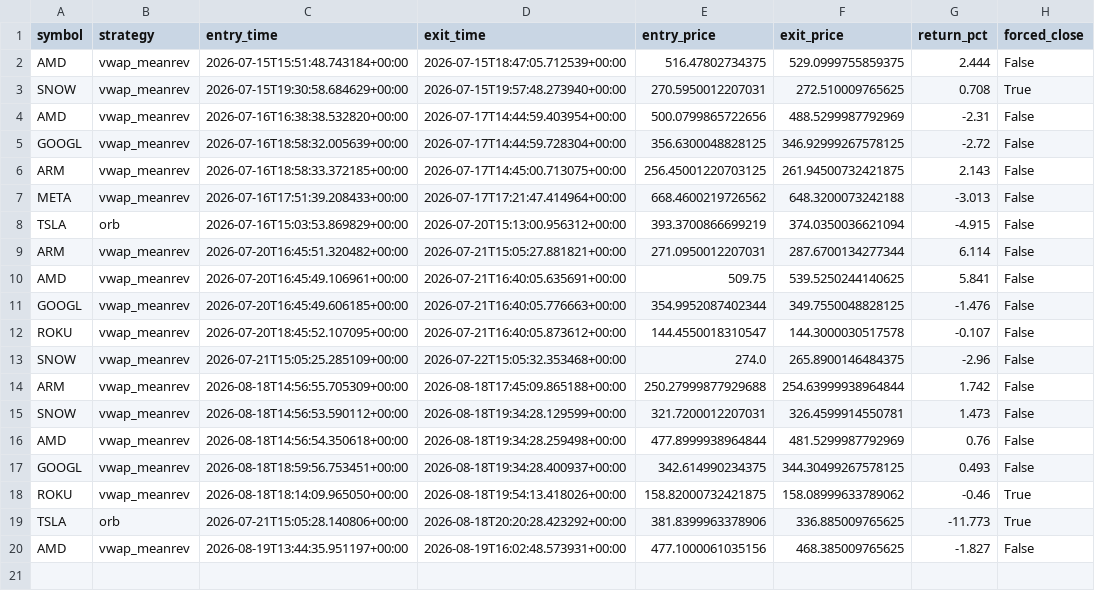
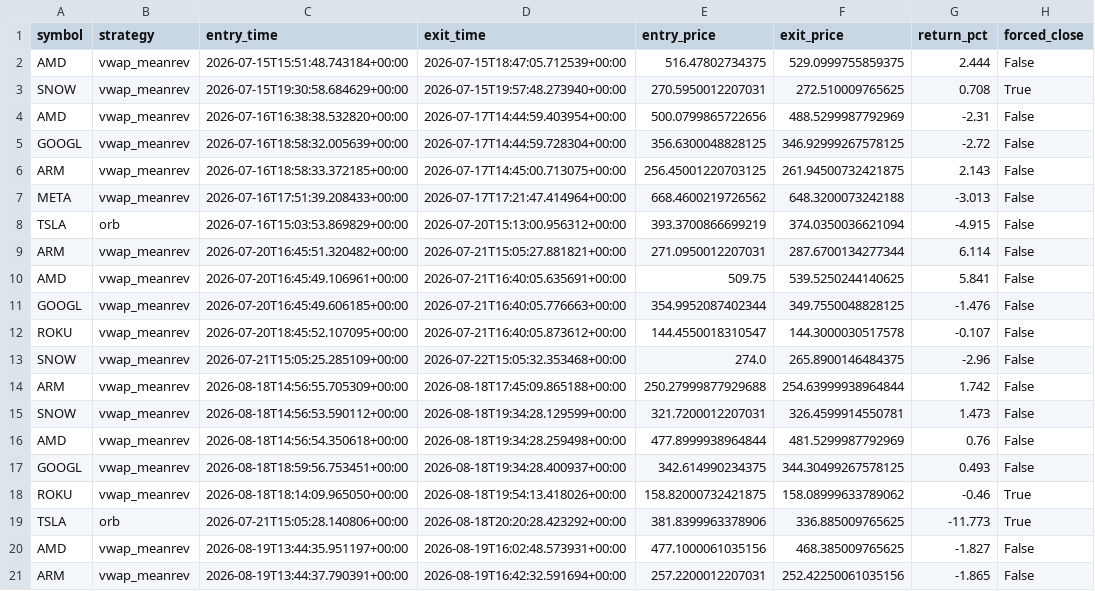
Before and after one commit to pagianand/Auto-Trading, a CSV file: data/trades.csv, drawn as a sheet.

```diff
--- a/data/trades.csv
+++ b/data/trades.csv
@@ -20 +20,2 @@ TSLA,orb,2026-07-21T15:05:28.140806+00:00,2026-08-18T20:20:28.423292+00:00,381.8
 AMD,vwap_meanrev,2026-08-19T13:44:35.951197+00:00,2026-08-19T16:02:48.573931+00:00,477.1000061035156,468.385009765625,-1.827,False
+ARM,vwap_meanrev,2026-08-19T13:44:37.790391+00:00,2026-08-19T16:42:32.591694+00:00,257.2200012207031,252.42250061035156,-1.865,False
```
Also changed, not shown: 1 other file.
